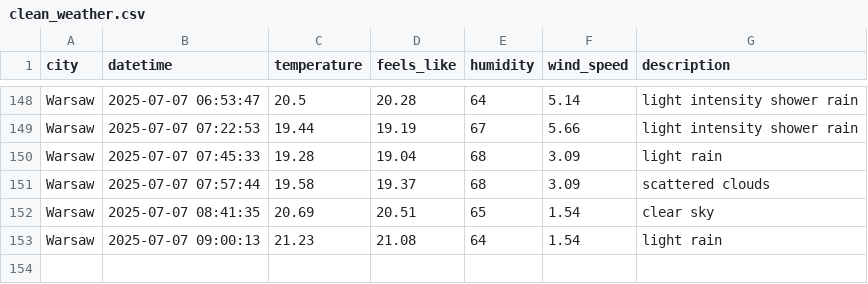
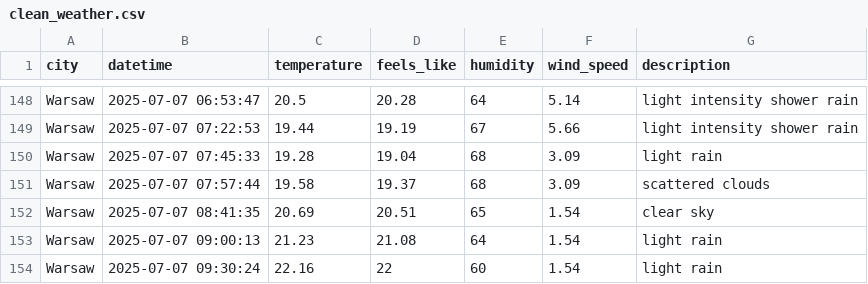
Before and after one commit to ostherhuspl/weather-data-pipeline, a CSV file: data/clean_weather.csv, drawn as a sheet; only a part is shown, gaps mark what is left out.

```diff
--- a/data/clean_weather.csv
+++ b/data/clean_weather.csv
@@ -153 +153,2 @@ Warsaw,2025-07-07 08:41:35,20.69,20.51,65,1.54,clear sky
 Warsaw,2025-07-07 09:00:13,21.23,21.08,64,1.54,light rain
+Warsaw,2025-07-07 09:30:24,22.16,22,60,1.54,light rain
```
